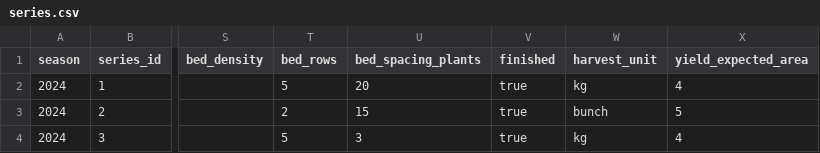
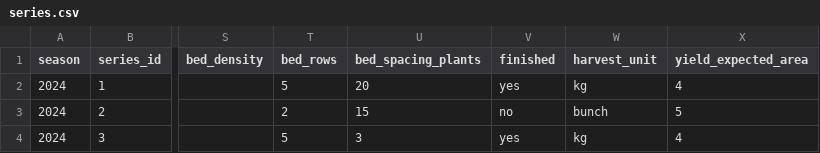
Before and after one commit to vingtcent123/ouvretaferme, a CSV file: production/series/asset/series.csv, drawn as a sheet; only a part is shown, gaps mark what is left out; the diff names each change by its address in the sheet, - before the commit and + after, or states it on an @@ line.

```diff
--- a/production/series/asset/series.csv
+++ b/production/series/asset/series.csv
-V2 (finished): true
+V2 (finished): yes
-V3 (finished): true
+V3 (finished): no
-V4 (finished): true
+V4 (finished): yes
```
Also changed, not shown: commercialisation/selling/asset/products.csv, 26 other files.
